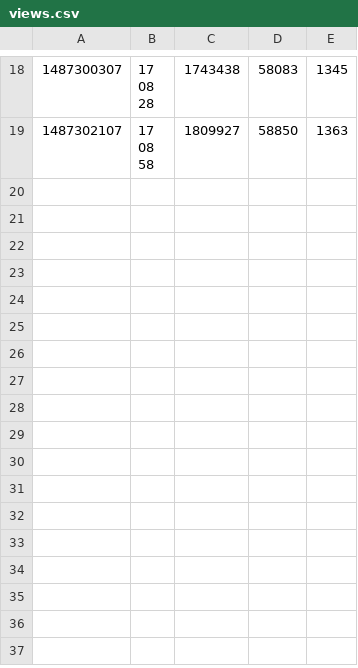
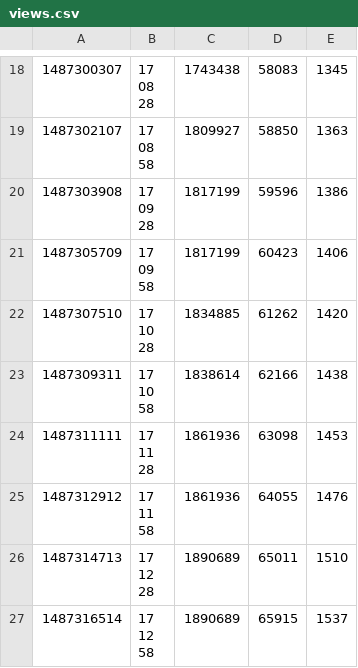
Before and after one commit to WoodcutterMedia/youtube-videoview-tracker, a CSV file: views.csv, drawn as a sheet; only a part is shown, gaps mark what is left out.

```diff
--- a/views.csv
+++ b/views.csv
@@ -57 +57,25 @@
 58",1809927 , 58850, 1363
+1487303908,"17
+09
+28",1817199 , 59596, 1386
+1487305709,"17
+09
+58",1817199 , 60423, 1406
+1487307510,"17
+10
+28",1834885 , 61262, 1420
+1487309311,"17
+10
+58",1838614 , 62166, 1438
+1487311111,"17
+11
+28",1861936 , 63098, 1453
+1487312912,"17
+11
+58",1861936 , 64055, 1476
+1487314713,"17
+12
+28",1890689 , 65011, 1510
+1487316514,"17
+12
+58",1890689 , 65915, 1537
```
Also changed, not shown: 2 other files.
